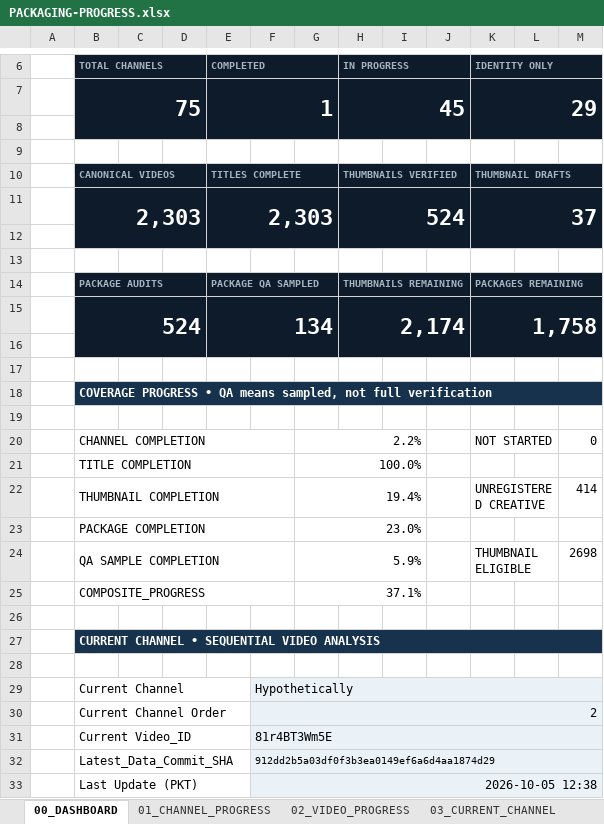
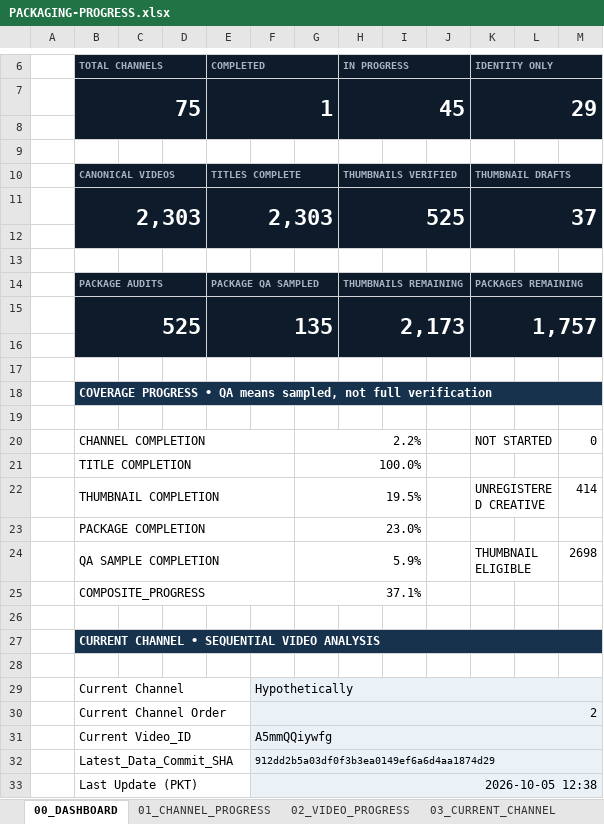
Before and after one commit to ghilmanITM360/youtube-intelligence-os, an Excel workbook: docs/research/thumbnail-forensics-2026-10-02/PACKAGING-PROGRESS.xlsx, sheet 00_DASHBOARD, drawn as a sheet; only a part is shown, gaps mark what is left out; values as stored, in another font and other column widths than the file's, no borders; conditional formats not drawn; removed rows and columns are numbered as before the commit, all else as after; the diff names each change by its address in the sheet, - before the commit and + after, or states it on an @@ line.

```diff
--- a/docs/research/thumbnail-forensics-2026-10-02/PACKAGING-PROGRESS.xlsx (sheet 00_DASHBOARD)
+++ b/docs/research/thumbnail-forensics-2026-10-02/PACKAGING-PROGRESS.xlsx (sheet 00_DASHBOARD)
-H11 (IN PROGRESS): 524
+H11 (IN PROGRESS): 525
-row 15:  | 524 |  |  | 134 |  |  | 2,174 |  |  | 1,758
+row 15:  | 525 |  |  | 135 |  |  | 2,173 |  |  | 1,757
-G22: 19.4%
+G22: 19.5%
-F31: 81r4BT3Wm5E
+F31: A5mmQQiywfg
```
Also changed, not shown: sheet 08_QA_PROGRESS, sheet 03_CURRENT_CHANNEL, sheet 09_GIT_CHECKPOINTS, sheet 02_VIDEO_PROGRESS, sheet 01_CHANNEL_PROGRESS, 17 other files.
